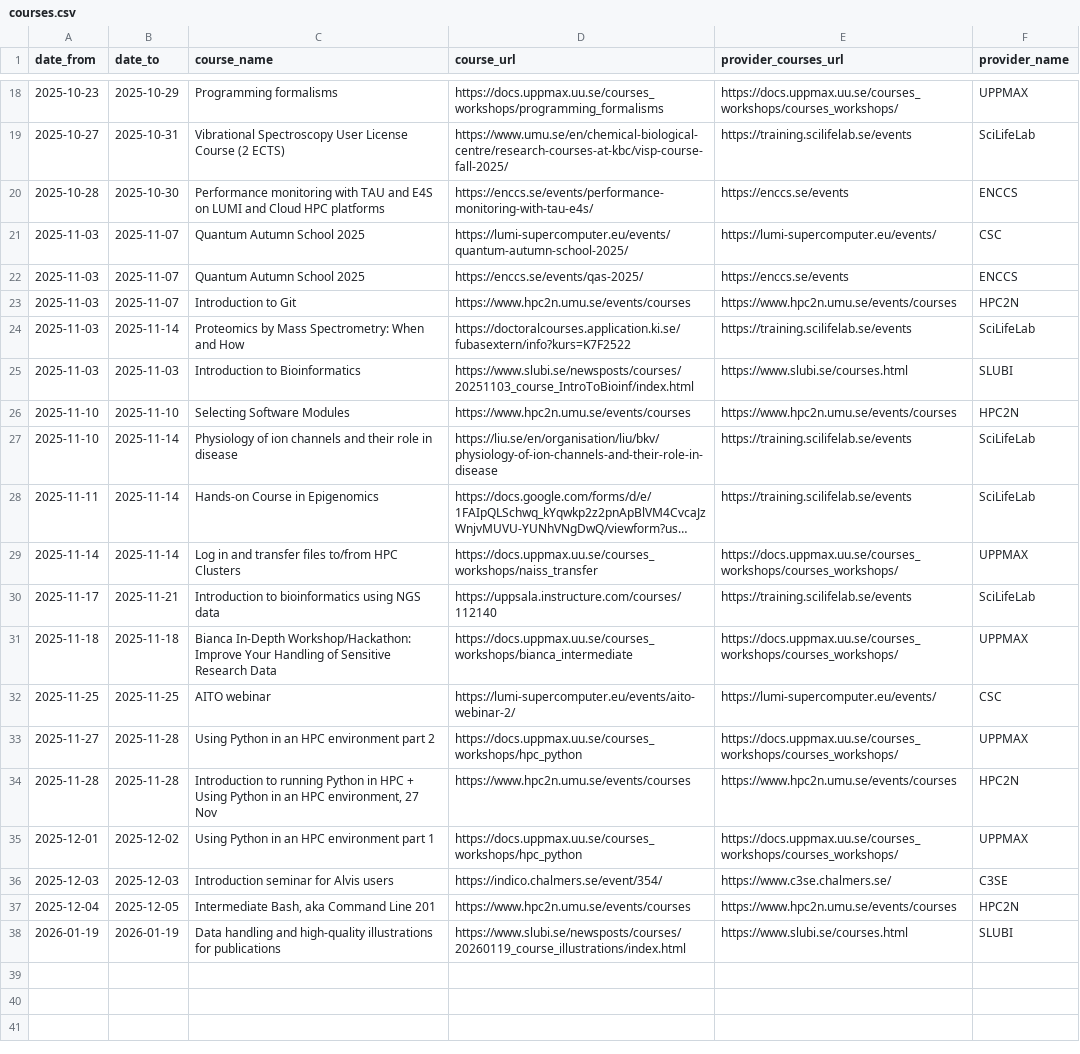
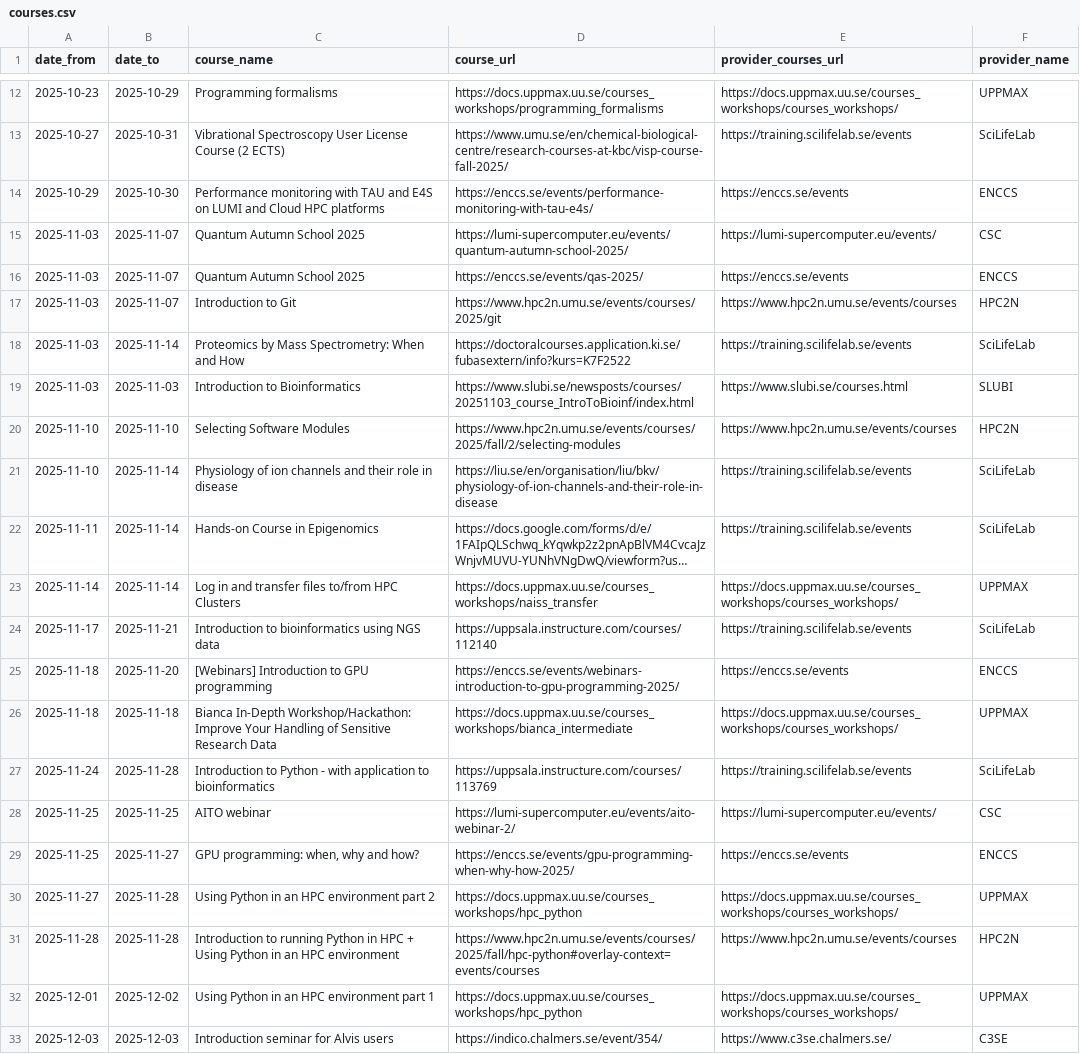
Before and after one commit to NBISweden/SCoRe_user_doc, a CSV file: docs/courses.csv, drawn as a sheet; only a part is shown, gaps mark what is left out; the shorter side is filled out with more unchanged rows; long unchanged cells end in …; the diff covers the shown part only.

```diff
--- a/docs/courses.csv
+++ b/docs/courses.csv
@@ -19,9 +13,9 @@ date_from,date_to,course_name,course_url,provider_courses_url,provider_name
 2025-10-27,2025-10-31,Vibrational Spectroscopy User License Course (2 ECTS),https://www.umu.se/en/chemical-biological-centre/research-courses-at-kbc/visp-course-fall-2025/,https://training.scilifelab.se/events,SciLifeLab
-2025-10-28,2025-10-30,Performance monitoring with TAU and E4S on LUMI and Cloud HPC platforms,https://enccs.se/events/performance-monitoring-with-tau-e4s/,https://enccs.se/events,ENCCS
+2025-10-29,2025-10-30,Performance monitoring with TAU and E4S on LUMI and Cloud HPC platforms,https://enccs.se/events/performance-monitoring-with-tau-e4s/,https://enccs.se/events,ENCCS
 2025-11-03,2025-11-07,Quantum Autumn School 2025,https://lumi-supercomputer.eu/events/quantum-autumn-school-2025/,https://lumi-supercomputer.eu/events/,CSC
 2025-11-03,2025-11-07,Quantum Autumn School 2025,https://enccs.se/events/qas-2025/,https://enccs.se/events,ENCCS
-2025-11-03,2025-11-07,Introduction to Git,https://www.hpc2n.umu.se/events/courses,https://www.hpc2n.umu.se/events/courses,HPC2N
+2025-11-03,2025-11-07,Introduction to Git,https://www.hpc2n.umu.se/events/courses/2025/git,https://www.hpc2n.umu.se/events/courses,HPC2N
 2025-11-03,2025-11-14,Proteomics by Mass Spectrometry: When and How,https://doctoralcourses.application.ki.se/fubasextern/info?kurs=K7F2522,https://training.scilifelab.se/events,SciLifeLab
 2025-11-03,2025-11-03,Introduction to Bioinformatics,https://www.slubi.se/newsposts/courses/20251103_course_IntroToBioinf/index.html,https://www.slubi.se/courses.html,SLUBI
-2025-11-10,2025-11-10,Selecting Software Modules,https://www.hpc2n.umu.se/events/courses,https://www.hpc2n.umu.se/events/courses,HPC2N
+2025-11-10,2025-11-10,Selecting Software Modules,https://www.hpc2n.umu.se/events/courses/2025/fall/2/selecting-modules,https://www.hpc2n.umu.se/events/courses,HPC2N
 2025-11-10,2025-11-14,Physiology of ion channels and their role in disease,https://liu.se/en/organisation/liu/bkv/physiology-of-ion-channels-and-their-role-in-disease,https://training.scilifelab.se/events,SciLifeLab
@@ -30,6 +24,9 @@ date_from,date_to,course_name,course_url,provider_courses_url,provider_name
 2025-11-17,2025-11-21,Introduction to bioinformatics using NGS data,https://uppsala.instructure.com/courses/112140,https://training.scilifelab.se/events,SciLifeLab
+2025-11-18,2025-11-20,[Webinars] Introduction to GPU programming,https://enccs.se/events/webinars-introduction-to-gpu-programming-2025/,https://enccs.se/events,ENCCS
 2025-11-18,2025-11-18,Bianca In-Depth Workshop/Hackathon: Improve Your Handling of Sensitive Research Data,https://docs.uppmax.uu.se/courses_workshops/bianca_intermediate,https://docs.uppmax.uu.se/courses_workshops/courses_workshops/,UPPMAX
+2025-11-24,2025-11-28,Introduction to Python - with application to bioinformatics,https://uppsala.instructure.com/courses/113769,https://training.scilifelab.se/events,SciLifeLab
 2025-11-25,2025-11-25,AITO webinar,https://lumi-supercomputer.eu/events/aito-webinar-2/,https://lumi-supercomputer.eu/events/,CSC
+2025-11-25,2025-11-27,"GPU programming: when, why and how?",https://enccs.se/events/gpu-programming-when-why-how-2025/,https://enccs.se/events,ENCCS
 2025-11-27,2025-11-28,Using Python in an HPC environment part 2,https://docs.uppmax.uu.se/courses_workshops/hpc_python,https://docs.uppmax.uu.se/courses_workshops/courses_workshops/,UPPMAX
-2025-11-28,2025-11-28,"Introduction to running Python in HPC + Using Python in an HPC environment, 27 Nov",https://www.hpc2n.umu.se/events/courses,https://www.hpc2n.umu.se/events/courses,HPC2N
+2025-11-28,2025-11-28,Introduction to running Python in HPC + Using Python in an HPC environment,https://www.hpc2n.umu.se/events/courses/2025/fall/hpc-python#overlay-context=events/courses,https://www.hpc2n.umu.se/events/courses,HPC2N
 2025-12-01,2025-12-02,Using Python in an HPC environment part 1,https://docs.uppmax.uu.se/courses_workshops/hpc_python,https://docs.uppmax.uu.se/courses_workshops/courses_workshops/,UPPMAX
```
Also changed, not shown: 6 removed rows elsewhere in this file, 2 other files.
